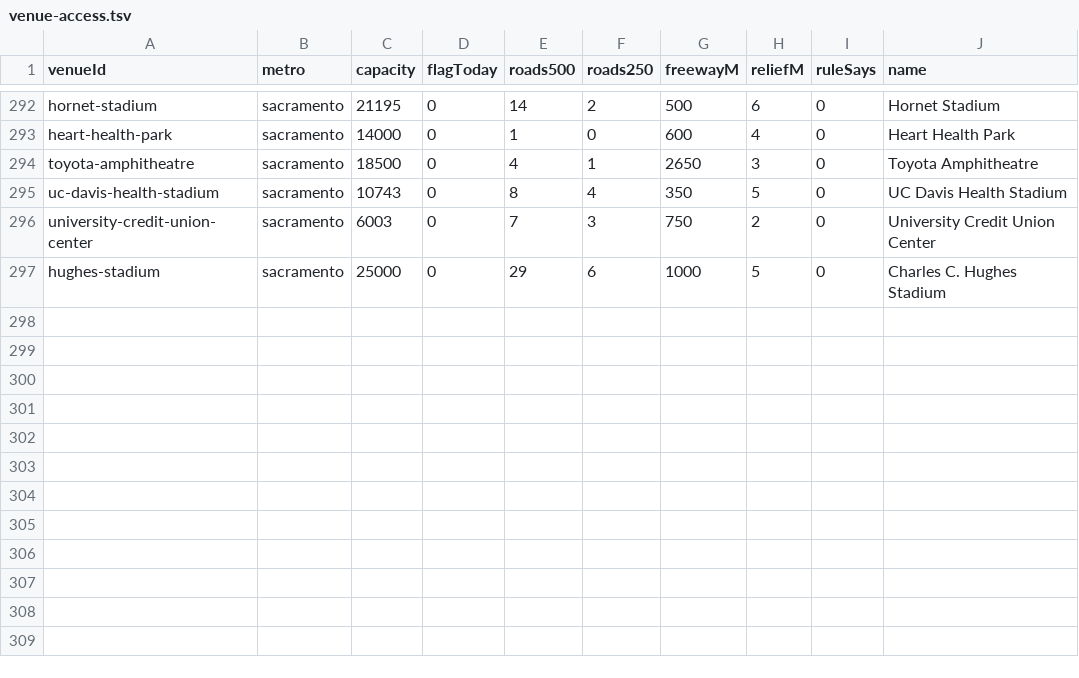
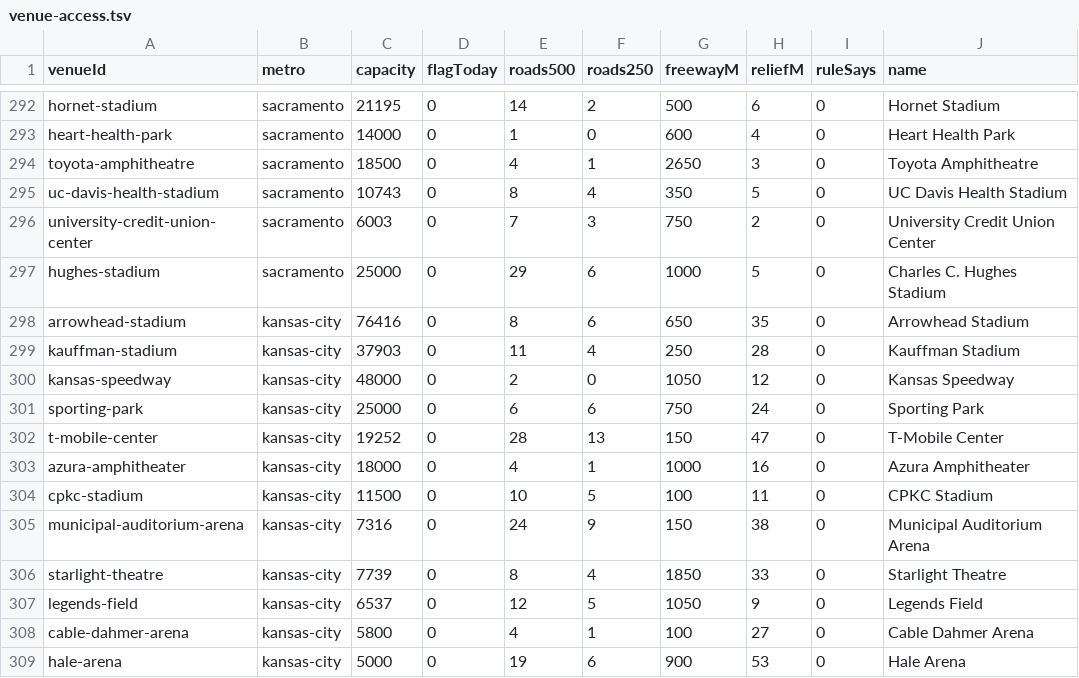
Before and after one commit to kylieau/fan-friction, a TSV file: data/venue-access.tsv, drawn as a sheet; only a part is shown, gaps mark what is left out; the diff names each change by its address in the sheet, - before the commit and + after, or states it on an @@ line.

```diff
--- a/data/venue-access.tsv
+++ b/data/venue-access.tsv
+row 298: arrowhead-stadium | kansas-city | 76416 | 0 | 8 | 6 | 650 | 35 | 0 | Arrowhead Stadium
+row 299: kauffman-stadium | kansas-city | 37903 | 0 | 11 | 4 | 250 | 28 | 0 | Kauffman Stadium
+row 300: kansas-speedway | kansas-city | 48000 | 0 | 2 | 0 | 1050 | 12 | 0 | Kansas Speedway
+row 301: sporting-park | kansas-city | 25000 | 0 | 6 | 6 | 750 | 24 | 0 | Sporting Park
+row 302: t-mobile-center | kansas-city | 19252 | 0 | 28 | 13 | 150 | 47 | 0 | T-Mobile Center
+row 303: azura-amphitheater | kansas-city | 18000 | 0 | 4 | 1 | 1000 | 16 | 0 | Azura Amphitheater
+row 304: cpkc-stadium | kansas-city | 11500 | 0 | 10 | 5 | 100 | 11 | 0 | CPKC Stadium
+row 305: municipal-auditorium-arena | kansas-city | 7316 | 0 | 24 | 9 | 150 | 38 | 0 | Municipal Auditorium Arena
+row 306: starlight-theatre | kansas-city | 7739 | 0 | 8 | 4 | 1850 | 33 | 0 | Starlight Theatre
+row 307: legends-field | kansas-city | 6537 | 0 | 12 | 5 | 1050 | 9 | 0 | Legends Field
+row 308: cable-dahmer-arena | kansas-city | 5800 | 0 | 4 | 1 | 100 | 27 | 0 | Cable Dahmer Arena
+row 309: hale-arena | kansas-city | 5000 | 0 | 19 | 6 | 900 | 53 | 0 | Hale Arena
```
Also changed, not shown: 39 other files.
